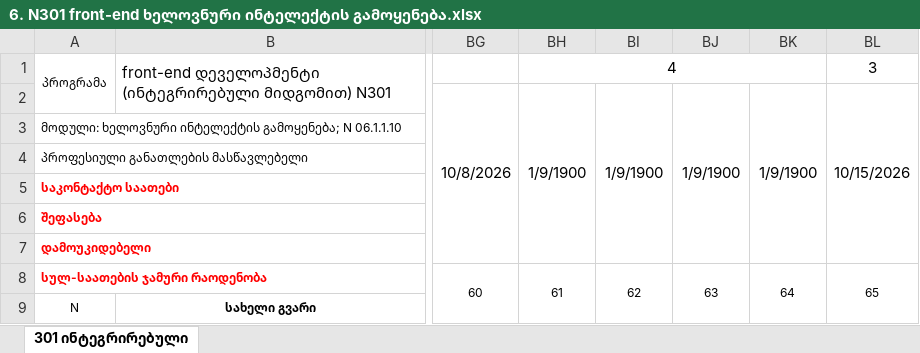
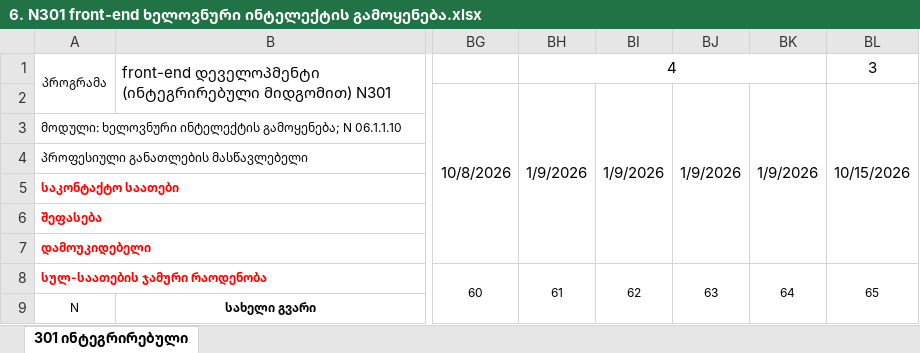
Before and after one commit to gldanifrontgit/Front-end-docs, an Excel workbook: ჟურნალი/6. N301 front-end ხელოვნური ინტელექტის გამოყენება.xlsx, sheet 301 ინტეგრირებული, drawn as a sheet; only a part is shown, gaps mark what is left out; values as stored, in another font and other column widths than the file's, no borders; the diff names each change by its address in the sheet, - before the commit and + after, or states it on an @@ line.

```diff
--- a/ჟურნალი/6. N301 front-end ხელოვნური ინტელექტის გამოყენება.xlsx (sheet 301 ინტეგრირებული)
+++ b/ჟურნალი/6. N301 front-end ხელოვნური ინტელექტის გამოყენება.xlsx (sheet 301 ინტეგრირებული)
-BH2: 1/9/1900
+BH2: 1/9/2026
-BI2: 1/9/1900
+BI2: 1/9/2026
-BJ2: 1/9/1900
+BJ2: 1/9/2026
-BK2: 1/9/1900
+BK2: 1/9/2026
```
Also changed, not shown: ჟურნალი/7. N301 front-end დეველოპმენტი (ინტეგრირებული მიდგომით) - React.xlsx, 3 other files.
